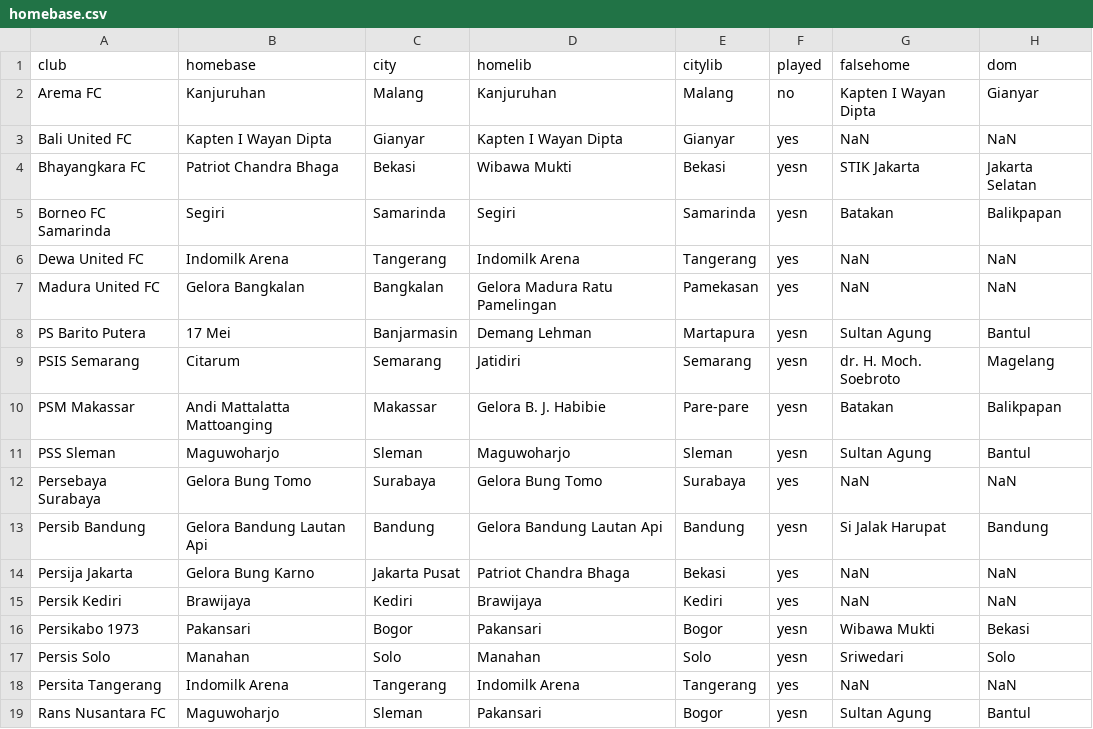
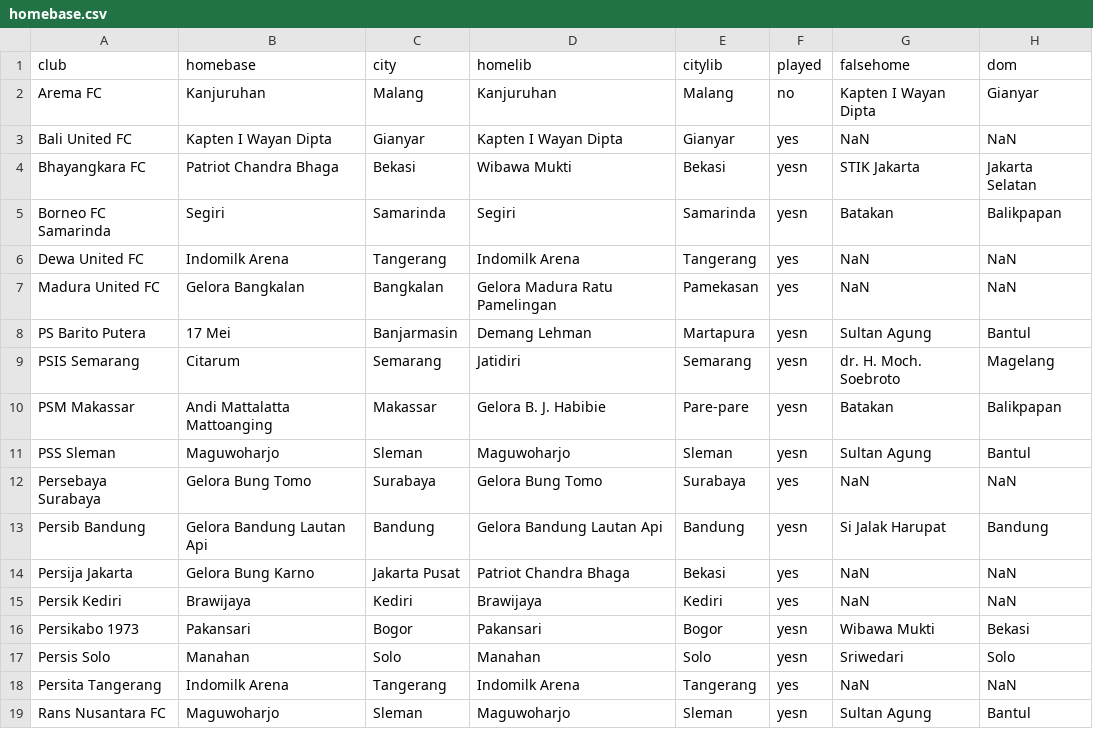
Before and after one commit to lpttprnc/liga-1, a CSV file: homebase.csv, drawn as a sheet.

Commit message:
edit homebase data

```diff
--- a/homebase.csv
+++ b/homebase.csv
@@ -18,2 +18,2 @@ Persis Solo,		Manahan, Solo,				Manahan, Solo,					yesn,	Sriwedari, Solo
 Persita Tangerang,	Indomilk Arena, Tangerang,		Indomilk Arena, Tangerang,			yes,	NaN, NaN
-Rans Nusantara FC,	Maguwoharjo, Sleman,			Pakansari, Bogor,				yesn,	Sultan Agung, Bantul
+Rans Nusantara FC,	Maguwoharjo, Sleman,			Maguwoharjo, Sleman,				yesn,	Sultan Agung, Bantul
```
